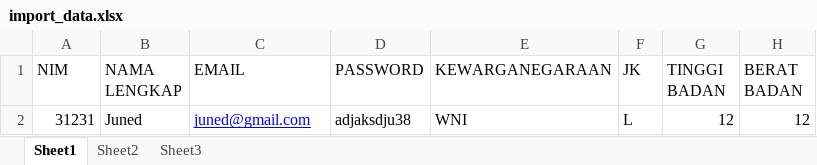
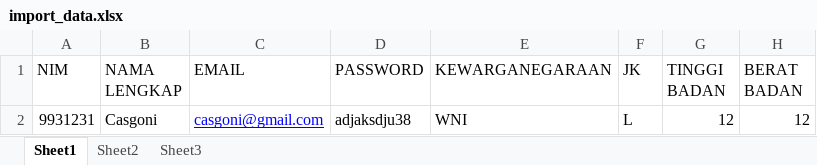
Before and after one commit to anakdesa088/codemi-loker, an Excel workbook: excel/import_data.xlsx, sheet Sheet1, drawn as a sheet; only a part is shown; values as stored, in another font and other column widths than the file's, no borders; the diff names each change by its address in the sheet, - before the commit and + after, or states it on an @@ line.

```diff
--- a/excel/import_data.xlsx (sheet Sheet1)
+++ b/excel/import_data.xlsx (sheet Sheet1)
-A2 (NIM): 31231
+A2 (NIM): 9931231
-B2 (NAMA LENGKAP): Juned
+B2 (NAMA LENGKAP): Casgoni
-C2 (EMAIL): juned@gmail.com
+C2 (EMAIL): casgoni@gmail.com
```
Also changed, not shown: 49 other files.
